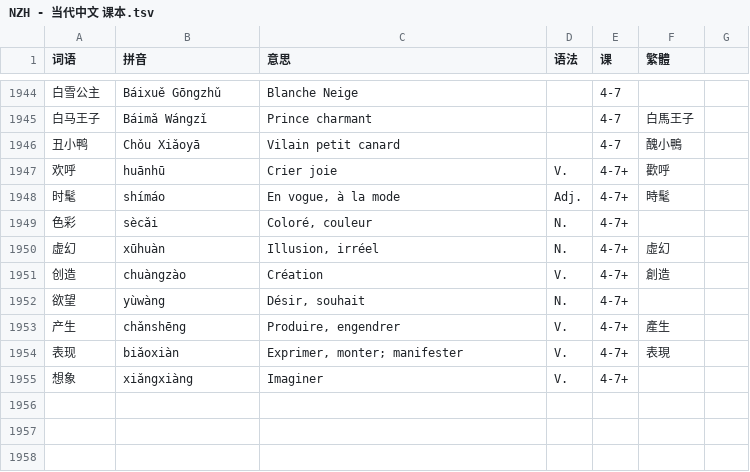
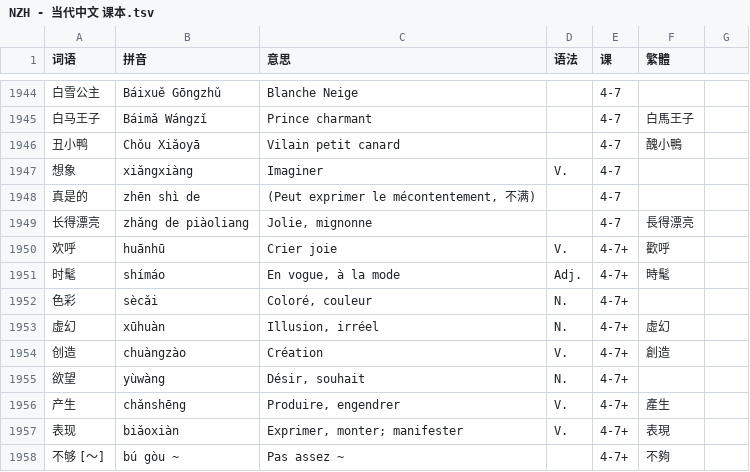
Before and after one commit to jdwebdev/solitaire, a TSV file: tsv/NZH - 当代中文 课本.tsv, drawn as a sheet; only a part is shown, gaps mark what is left out; removed rows and columns are numbered as before the commit, all else as after; the diff names each change by its address in the sheet, - before the commit and + after, or states it on an @@ line.

Commit message:
MAJ

```diff
--- a/tsv/NZH - 当代中文 课本.tsv
+++ b/tsv/NZH - 当代中文 课本.tsv
+row 1947: 想象 | xiǎngxiàng | Imaginer | V. | 4-7
+row 1948: 真是的 | zhēn shì de | (Peut exprimer le mécontentement, 不满) |  | 4-7
+row 1949: 长得漂亮 | zhǎng de piàoliang | Jolie, mignonne |  | 4-7 | 長得漂亮
-row 1955: 想象 | xiǎngxiàng | Imaginer | V. | 4-7+
+row 1958: 不够 [～] | bú gòu ~ | Pas assez ~ |  | 4-7+ | 不夠
```
